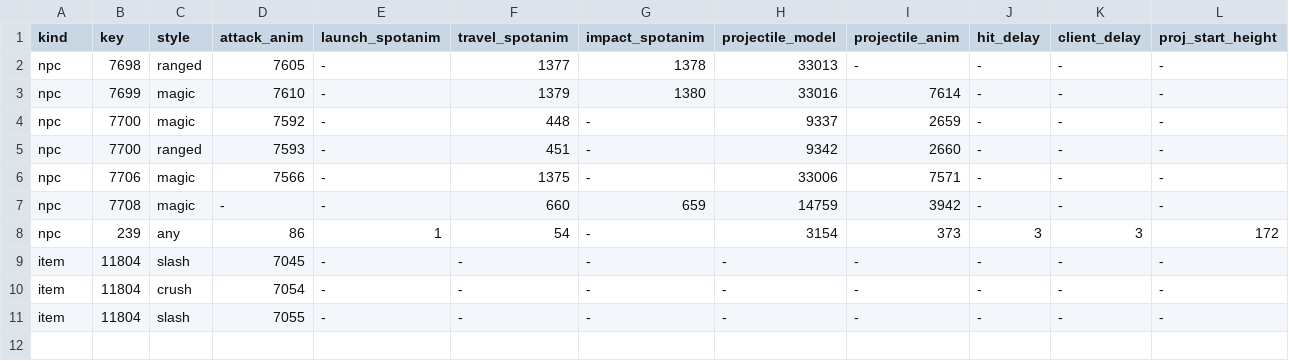
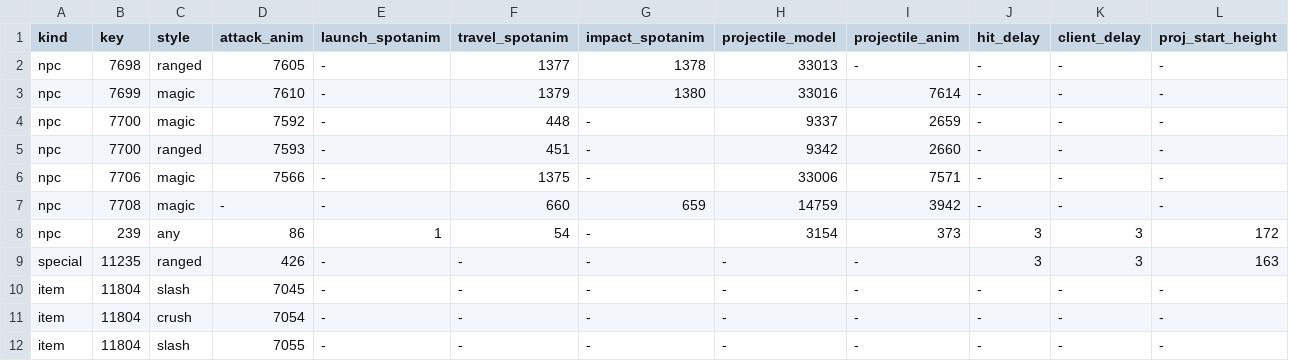
Before and after one commit to valtterivalo/PufferLib, a TSV file: ocean/osrs/tools/combat_visuals_extra.tsv, drawn as a sheet; only a part is shown; rows hold the shown columns only; the diff names each change by its address in the sheet, - before the commit and + after, or states it on an @@ line.

Commit message:
add combat projectile sequences

```diff
--- a/ocean/osrs/tools/combat_visuals_extra.tsv
+++ b/ocean/osrs/tools/combat_visuals_extra.tsv
+row 9: special | 11235 | ranged | 426 | - | - | - | - | - | 3 | 3 | 163
```
Also changed, not shown: 6 other files.
